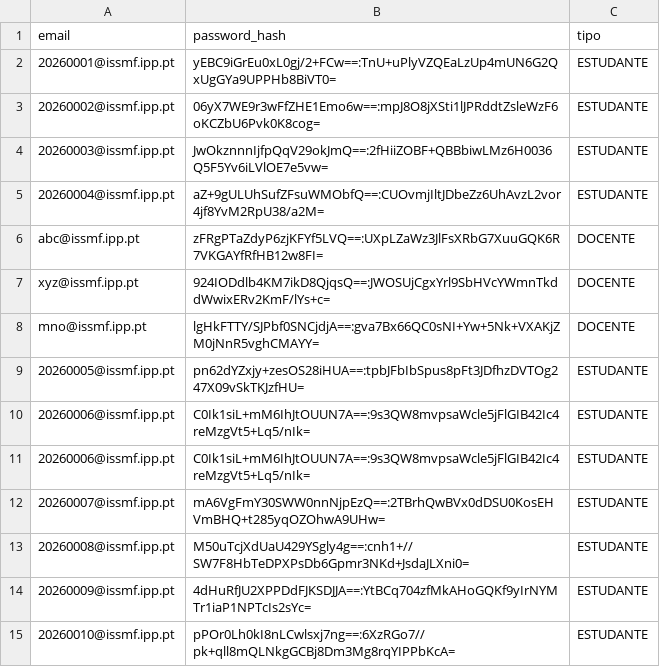
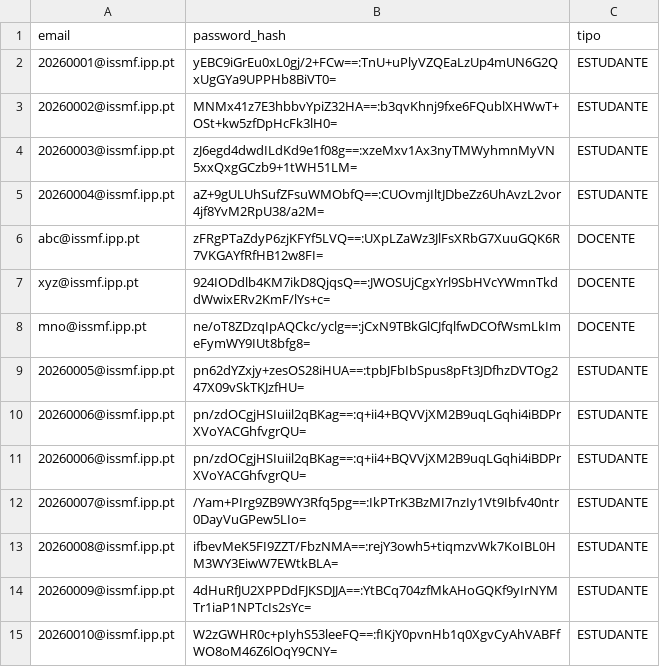
Before and after one commit to 1251943Levi/LP2-Grupo1, a CSV file: LP2-Grupo1/bd/credenciais.csv, drawn as a sheet.

```diff
--- a/LP2-Grupo1/bd/credenciais.csv
+++ b/LP2-Grupo1/bd/credenciais.csv
@@ -2,4 +2,4 @@ email;password_hash;tipo
 20260001@issmf.ipp.pt;yEBC9iGrEu0xL0gj/2+FCw==:TnU+uPlyVZQEaLzUp4mUN6G2QxUgGYa9UPPHb8BiVT0=;ESTUDANTE
-20260002@issmf.ipp.pt;06yX7WE9r3wFfZHE1Emo6w==:mpJ8O8jXSti1lJPRddtZsleWzF6oKCZbU6Pvk0K8cog=;ESTUDANTE
-20260003@issmf.ipp.pt;JwOkznnnIjfpQqV29okJmQ==:2fHiiZOBF+QBBbiwLMz6H0036Q5F5Yv6iLVlOE7e5vw=;ESTUDANTE
+20260002@issmf.ipp.pt;MNMx41z7E3hbbvYpiZ32HA==:b3qvKhnj9fxe6FQublXHWwT+OSt+kw5zfDpHcFk3lH0=;ESTUDANTE
+20260003@issmf.ipp.pt;zJ6egd4dwdILdKd9e1f08g==:xzeMxv1Ax3nyTMWyhmnMyVN5xxQxgGCzb9+1tWH51LM=;ESTUDANTE
 20260004@issmf.ipp.pt;aZ+9gULUhSufZFsuWMObfQ==:CUOvmjIltJDbeZz6UhAvzL2vor4jf8YvM2RpU38/a2M=;ESTUDANTE
@@ -7,9 +7,9 @@ abc@issmf.ipp.pt;zFRgPTaZdyP6zjKFYf5LVQ==:UXpLZaWz3JlFsXRbG7XuuGQK6R7VKGAYfRfHB1
 xyz@issmf.ipp.pt;924IODdlb4KM7ikD8QjqsQ==:JWOSUjCgxYrl9SbHVcYWmnTkddWwixERv2KmF/lYs+c=;DOCENTE
-mno@issmf.ipp.pt;lgHkFTTY/SJPbf0SNCjdjA==:gva7Bx66QC0sNI+Yw+5Nk+VXAKjZM0jNnR5vghCMAYY=;DOCENTE
+mno@issmf.ipp.pt;ne/oT8ZDzqIpAQCkc/yclg==:jCxN9TBkGlCJfqlfwDCOfWsmLkImeFymWY9IUt8bfg8=;DOCENTE
 20260005@issmf.ipp.pt;pn62dYZxjy+zesOS28iHUA==:tpbJFbIbSpus8pFt3JDfhzDVTOg247X09vSkTKJzfHU=;ESTUDANTE
-20260006@issmf.ipp.pt;C0Ik1siL+mM6IhJtOUUN7A==:9s3QW8mvpsaWcle5jFlGIB42Ic4reMzgVt5+Lq5/nIk=;ESTUDANTE
-20260006@issmf.ipp.pt;C0Ik1siL+mM6IhJtOUUN7A==:9s3QW8mvpsaWcle5jFlGIB42Ic4reMzgVt5+Lq5/nIk=;ESTUDANTE
-20260007@issmf.ipp.pt;mA6VgFmY30SWW0nnNjpEzQ==:2TBrhQwBVx0dDSU0KosEHVmBHQ+t285yqOZOhwA9UHw=;ESTUDANTE
-20260008@issmf.ipp.pt;M50uTcjXdUaU429YSgly4g==:cnh1+//SW7F8HbTeDPXPsDb6Gpmr3NKd+JsdaJLXni0=;ESTUDANTE
+20260006@issmf.ipp.pt;pn/zdOCgjHSIuiil2qBKag==:q+ii4+BQVVjXM2B9uqLGqhi4iBDPrXVoYACGhfvgrQU=;ESTUDANTE
+20260006@issmf.ipp.pt;pn/zdOCgjHSIuiil2qBKag==:q+ii4+BQVVjXM2B9uqLGqhi4iBDPrXVoYACGhfvgrQU=;ESTUDANTE
+20260007@issmf.ipp.pt;/Yam+PIrg9ZB9WY3Rfq5pg==:IkPTrK3BzMI7nzIy1Vt9Ibfv40ntr0DayVuGPew5LIo=;ESTUDANTE
+20260008@issmf.ipp.pt;ifbevMeK5FI9ZZT/FbzNMA==:rejY3owh5+tiqmzvWk7KoIBL0HM3WY3EiwW7EWtkBLA=;ESTUDANTE
 20260009@issmf.ipp.pt;4dHuRfJU2XPPDdFJKSDJJA==:YtBCq704zfMkAHoGQKf9yIrNYMTr1iaP1NPTcIs2sYc=;ESTUDANTE
-20260010@issmf.ipp.pt;pPOr0Lh0kI8nLCwlsxj7ng==:6XzRGo7//pk+qll8mQLNkgGCBj8Dm3Mg8rqYIPPbKcA=;ESTUDANTE
+20260010@issmf.ipp.pt;W2zGWHR0c+pIyhS53leeFQ==:fIKjY0pvnHb1q0XgvCyAhVABFfWO8oM46Z6lOqY9CNY=;ESTUDANTE
```
Also changed, not shown: LP2-Grupo1/bd/estudantes.csv, 1 other file.
